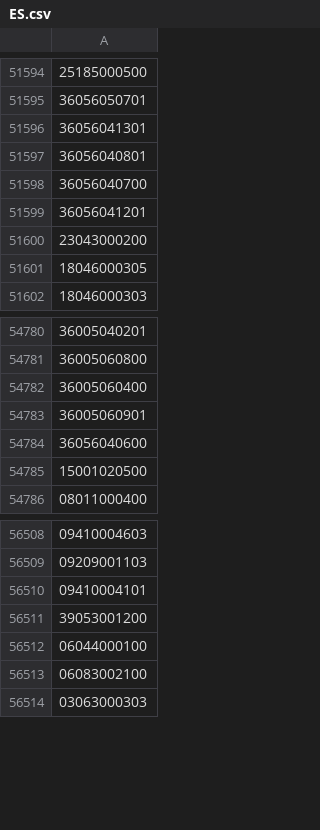
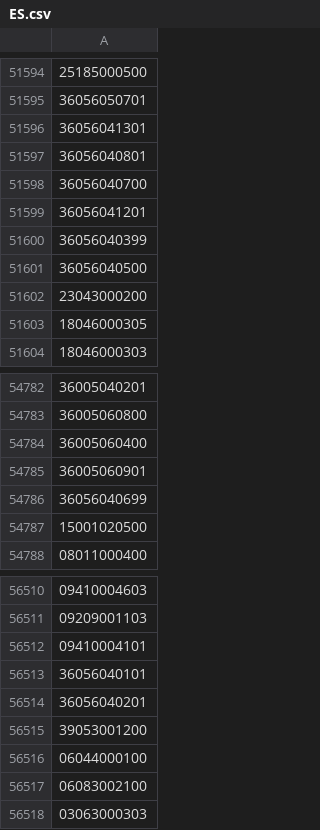
Before and after one commit to OSM-es/validador-ine, a CSV file: ES.csv, drawn as a sheet; only a part is shown, gaps mark what is left out; addresses are those after the commit; the diff names each change by its address in the sheet, - before the commit and + after, or states it on an @@ line.

```diff
--- a/ES.csv
+++ b/ES.csv
+row 51600: 36056040399
+row 51601: 36056040500
-A54786: 36056040600
+A54786: 36056040699
+row 56513: 36056040101
+row 56514: 36056040201
```
Also changed, not shown: 1 other file.
